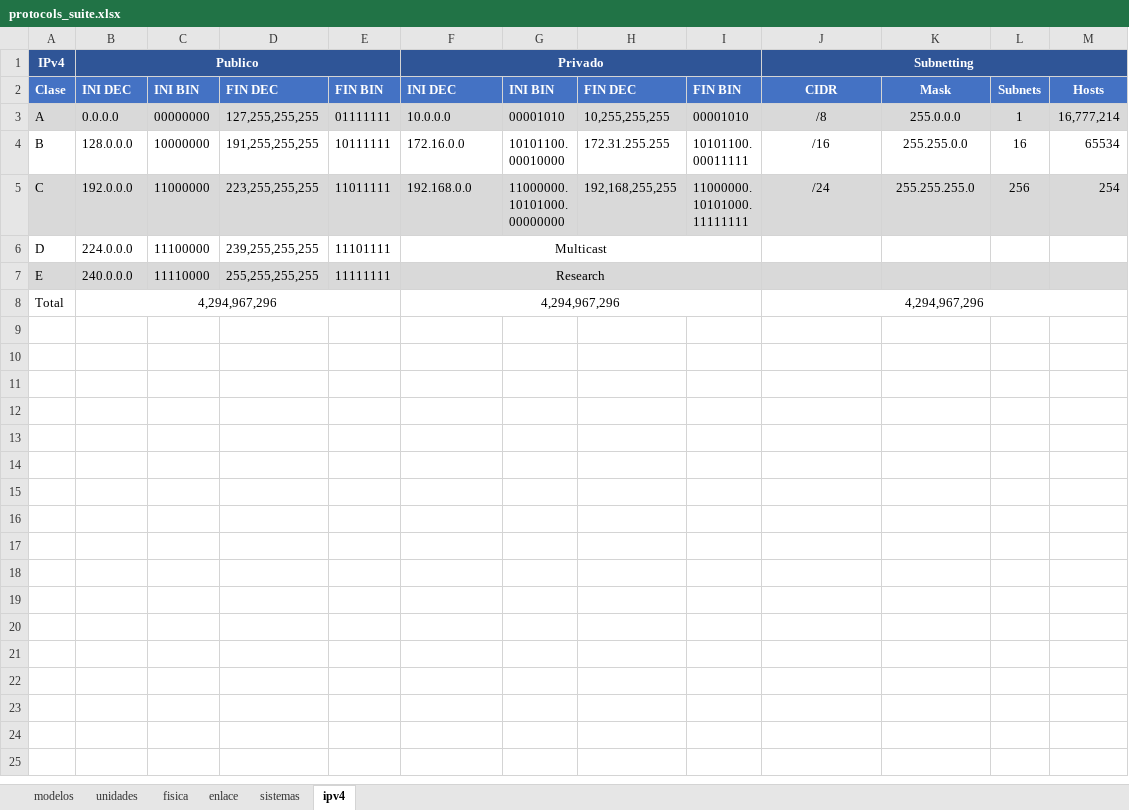
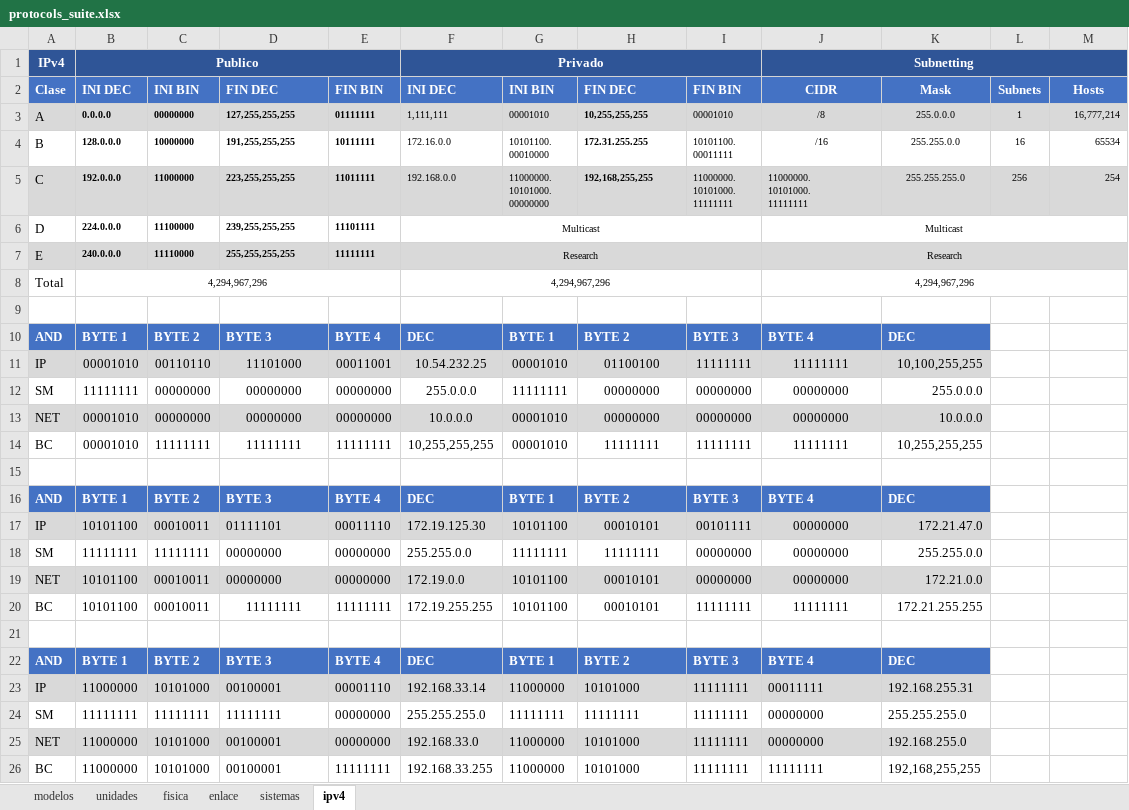
Before and after one commit to C215714N/EducacionIT, an Excel workbook: docs/protocols_suite.xlsx, sheet ipv4, drawn as a sheet; values as stored, in another font and other column widths than the file's, no borders; ↵ is a line break in a cell; the diff names each change by its address in the sheet, - before the commit and + after, or states it on an @@ line.

Commit message:
clases de ip y operacion and

```diff
--- a/docs/protocols_suite.xlsx (sheet ipv4)
+++ b/docs/protocols_suite.xlsx (sheet ipv4)
@@ B3:M5 text size: smaller @@
-B3:E7 bold: off
+B3:E7 bold: on
-F3: 10.0.0.0
+F3: 1,111,111
-H3:H5 bold: off
+H3:H5 bold: on
-J5: /24
+J5: 11000000. ↵ 10101000. ↵ 11111111
-J5 alignment: center
+J5 alignment: left
@@ B6:F7 text size: smaller @@
-J6: (empty)
+J6: Multicast
+J6:M6 merged
-J7: (empty)
+J7: Research
+J7:M7 merged
@@ B8 text size: smaller @@
@@ F8 text size: smaller @@
@@ J8 text size: smaller @@
+row 9: (empty)
+row 10: AND | BYTE 1 | BYTE 2 | BYTE 3 | BYTE 4 | DEC | BYTE 1 | BYTE 2 | BYTE 3 | BYTE 4 | DEC
+row 11: IP | 00001010 | 00110110 | 11101000 | 00011001 | 10.54.232.25 | 00001010 | 01100100 | 11111111 | 11111111 | 10,100,255,255
+row 12: SM | 11111111 | 00000000 | 00000000 | 00000000 | 255.0.0.0 | 11111111 | 00000000 | 00000000 | 00000000 | 255.0.0.0
+row 13: NET | 00001010 | 00000000 | 00000000 | 00000000 | 10.0.0.0 | 00001010 | 00000000 | 00000000 | 00000000 | 10.0.0.0
+row 14: BC | 00001010 | 11111111 | 11111111 | 11111111 | 10,255,255,255 | 00001010 | 11111111 | 11111111 | 11111111 | 10,255,255,255
+row 15: (empty)
+row 16: AND | BYTE 1 | BYTE 2 | BYTE 3 | BYTE 4 | DEC | BYTE 1 | BYTE 2 | BYTE 3 | BYTE 4 | DEC
+row 17: IP | 10101100 | 00010011 | 01111101 | 00011110 | 172.19.125.30 | 10101100 | 00010101 | 00101111 | 00000000 | 172.21.47.0
+row 18: SM | 11111111 | 11111111 | 00000000 | 00000000 | 255.255.0.0 | 11111111 | 11111111 | 00000000 | 00000000 | 255.255.0.0
+row 19: NET | 10101100 | 00010011 | 00000000 | 00000000 | 172.19.0.0 | 10101100 | 00010101 | 00000000 | 00000000 | 172.21.0.0
+row 20: BC | 10101100 | 00010011 | 11111111 | 11111111 | 172.19.255.255 | 10101100 | 00010101 | 11111111 | 11111111 | 172.21.255.255
+row 21: (empty)
+row 22: AND | BYTE 1 | BYTE 2 | BYTE 3 | BYTE 4 | DEC | BYTE 1 | BYTE 2 | BYTE 3 | BYTE 4 | DEC
+row 23: IP | 11000000 | 10101000 | 00100001 | 00001110 | 192.168.33.14 | 11000000 | 10101000 | 11111111 | 00011111 | 192.168.255.31
+row 24: SM | 11111111 | 11111111 | 11111111 | 00000000 | 255.255.255.0 | 11111111 | 11111111 | 11111111 | 00000000 | 255.255.255.0
+row 25: NET | 11000000 | 10101000 | 00100001 | 00000000 | 192.168.33.0 | 11000000 | 10101000 | 11111111 | 00000000 | 192.168.255.0
+row 26: BC | 11000000 | 10101000 | 00100001 | 11111111 | 192.168.33.255 | 11000000 | 10101000 | 11111111 | 11111111 | 192,168,255,255
```
